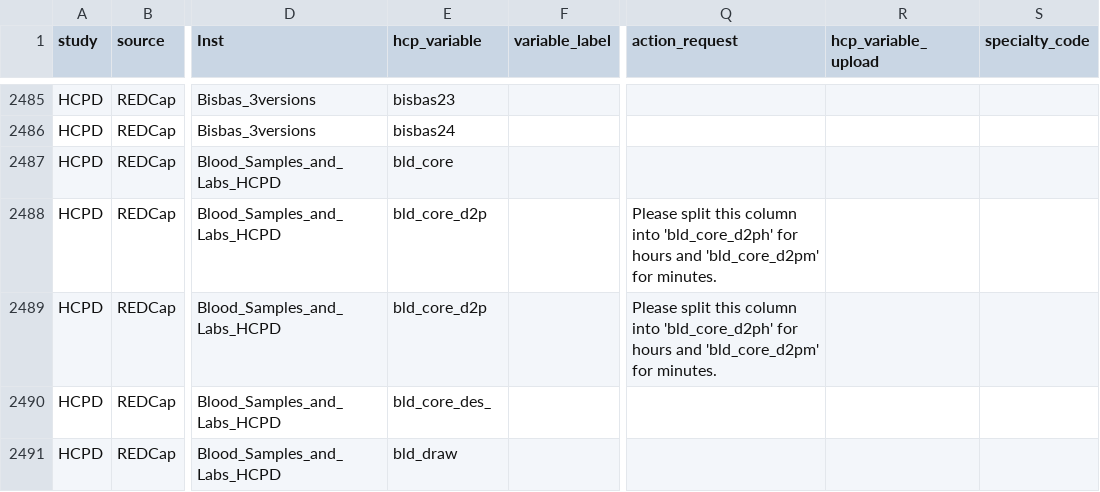
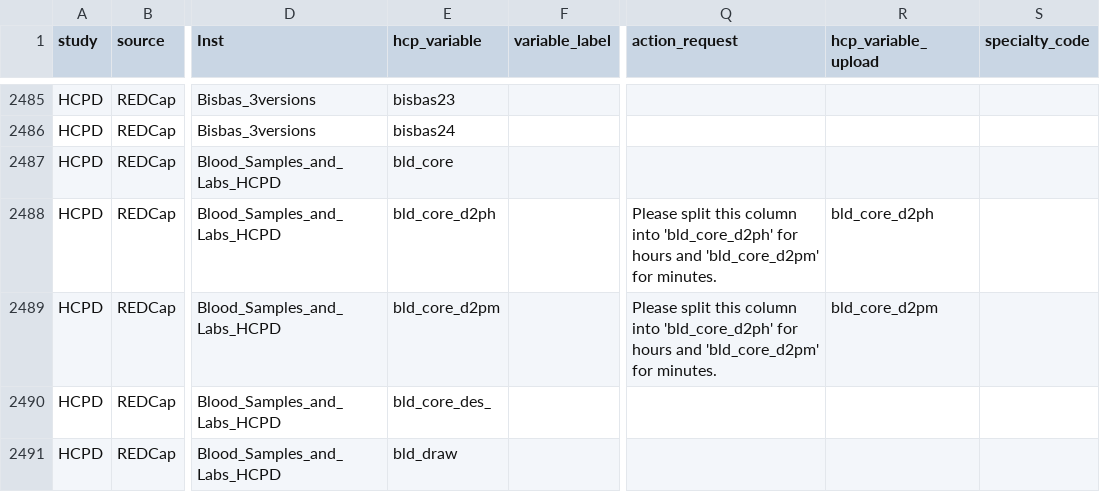
Before and after one commit to mobalt/RedCap2NDA_withCrosswalk, a CSV file: HCPD-crosswalk.csv, drawn as a sheet; only a part is shown, gaps mark what is left out; the diff names each change by its address in the sheet, - before the commit and + after, or states it on an @@ line.

Commit message:
Fix blood core time variables

```diff
--- a/HCPD-crosswalk.csv
+++ b/HCPD-crosswalk.csv
-E2488 (hcp_variable): bld_core_d2p
+E2488 (hcp_variable): bld_core_d2ph
-R2488 (hcp_variable_upload): (empty)
+R2488 (hcp_variable_upload): bld_core_d2ph
-E2489 (hcp_variable): bld_core_d2p
+E2489 (hcp_variable): bld_core_d2pm
-R2489 (hcp_variable_upload): (empty)
+R2489 (hcp_variable_upload): bld_core_d2pm
```
Also changed, not shown: 1 other file.
